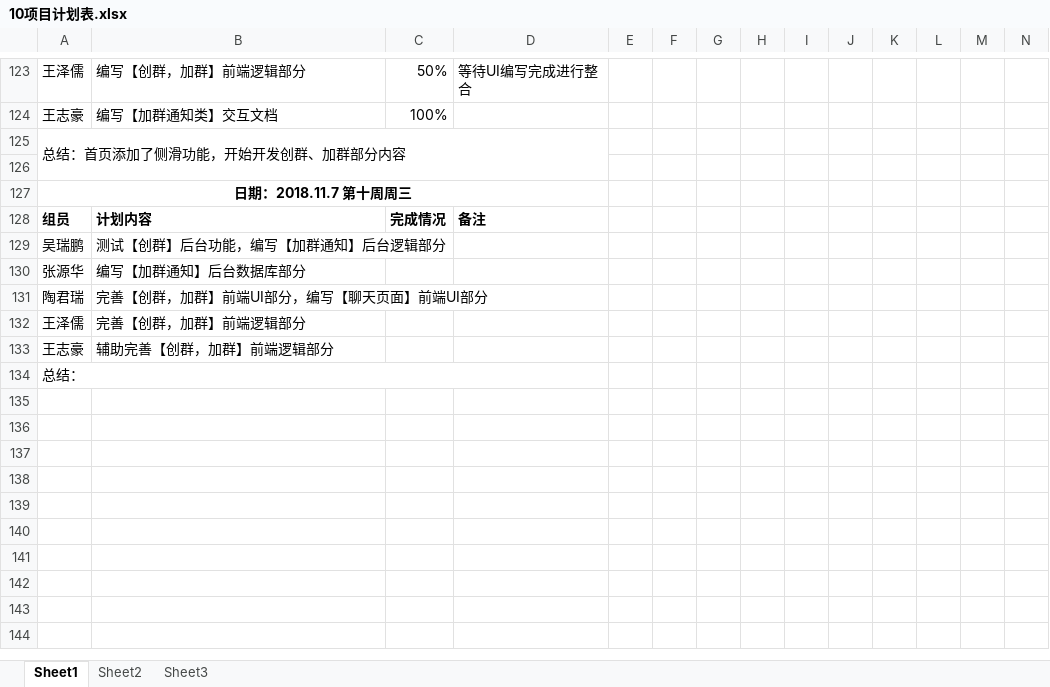
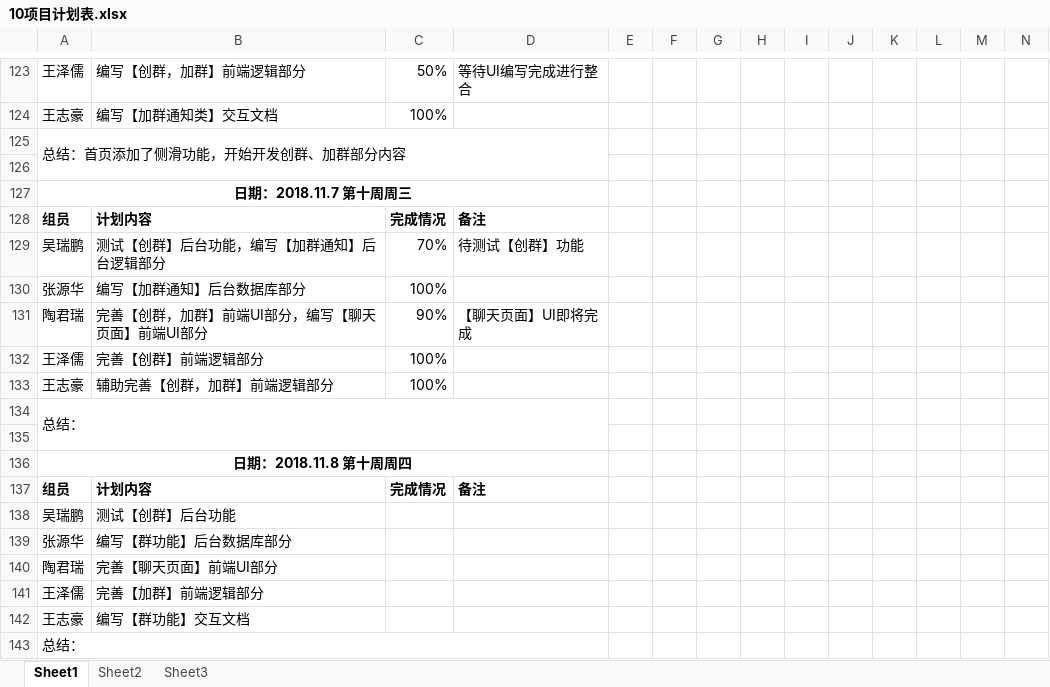
Before and after one commit to gdqy-it/soft162-163, an Excel workbook: 第10组/10项目计划表.xlsx, sheet Sheet1, drawn as a sheet; only a part is shown, gaps mark what is left out; values as stored, in another font and other column widths than the file's, no borders; addresses are those after the commit; rows hold the shown columns only; the diff names each change by its address in the sheet, - before the commit and + after, or states it on an @@ line.

Commit message:
更新10.8计划

```diff
--- a/第10组/10项目计划表.xlsx (sheet Sheet1)
+++ b/第10组/10项目计划表.xlsx (sheet Sheet1)
+row 129: 吴瑞鹏 | 测试【创群】后台功能，编写【加群通知】后台逻辑部分 | 70% | 待测试【创群】功能
+row 130: 张源华 | 编写【加群通知】后台数据库部分 | 100%
+row 131: 陶君瑞 | 完善【创群，加群】前端UI部分，编写【聊天页面】前端UI部分 | 90% | 【聊天页面】UI即将完成
+row 132: 王泽儒 | 完善【创群】前端逻辑部分 | 100%
+row 133: 王志豪 | 辅助完善【创群，加群】前端逻辑部分 | 100%
+row 134: 总结：
+row 135: (empty)
+row 136: 日期：2018.11.8 第十周周四
+row 137: 组员 | 计划内容 | 完成情况 | 备注
-B138: 测试【创群】后台功能，编写【加群通知】后台逻辑部分
+B138: 测试【创群】后台功能
-B139: 编写【加群通知】后台数据库部分
+B139: 编写【群功能】后台数据库部分
-B140: 完善【创群，加群】前端UI部分，编写【聊天页面】前端UI部分
+B140: 完善【聊天页面】前端UI部分
-B141: 完善【创群，加群】前端逻辑部分
+B141: 完善【加群】前端逻辑部分
-B142: 辅助完善【创群，加群】前端逻辑部分
+B142: 编写【群功能】交互文档
```
